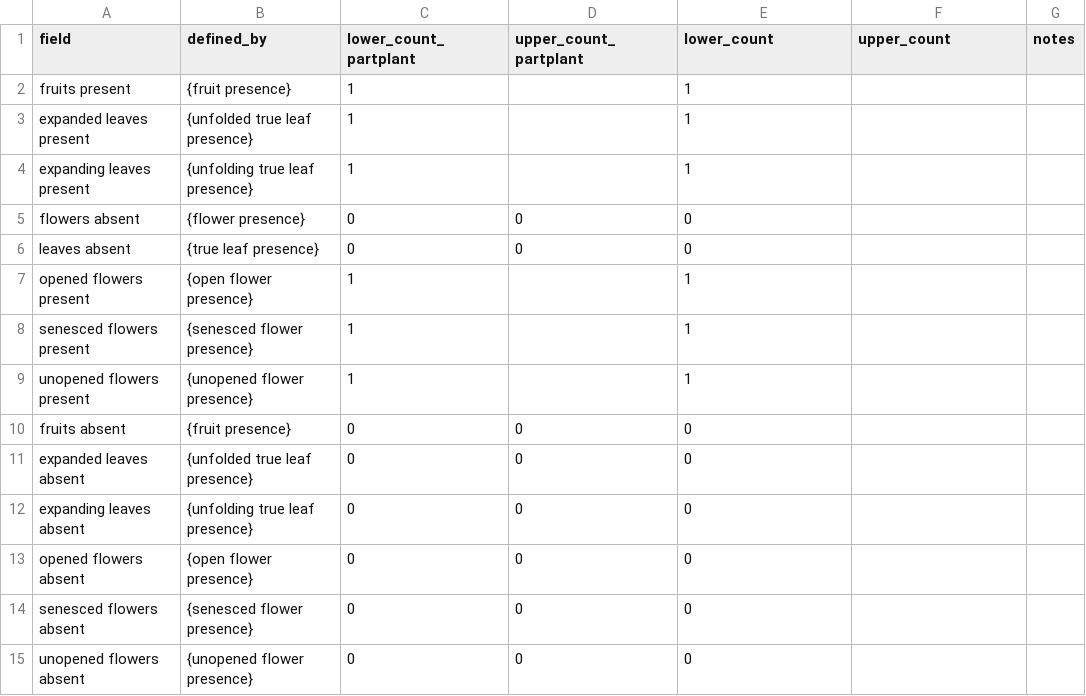
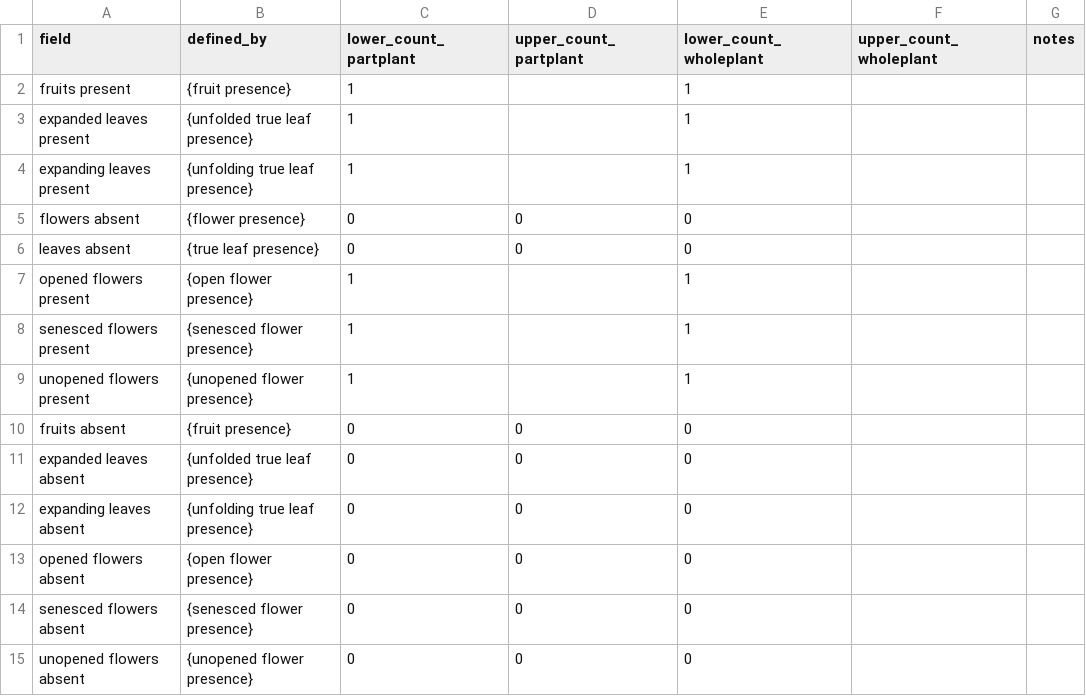
Before and after one commit to biocodellc/ontology-data-pipeline, a CSV file: projects/herbarium/phenophase_descriptions.csv, drawn as a sheet.

Commit message:
adding _wholeplant to the lower and upper counts

```diff
--- a/projects/herbarium/phenophase_descriptions.csv
+++ b/projects/herbarium/phenophase_descriptions.csv
@@ -1,2 +1,2 @@
-field,defined_by,lower_count_partplant,upper_count_partplant,lower_count,upper_count,notes
+field,defined_by,lower_count_partplant,upper_count_partplant,lower_count_wholeplant,upper_count_wholeplant,notes
 fruits present,{fruit presence},1,,1,,
```
Also changed, not shown: 1 other file.
